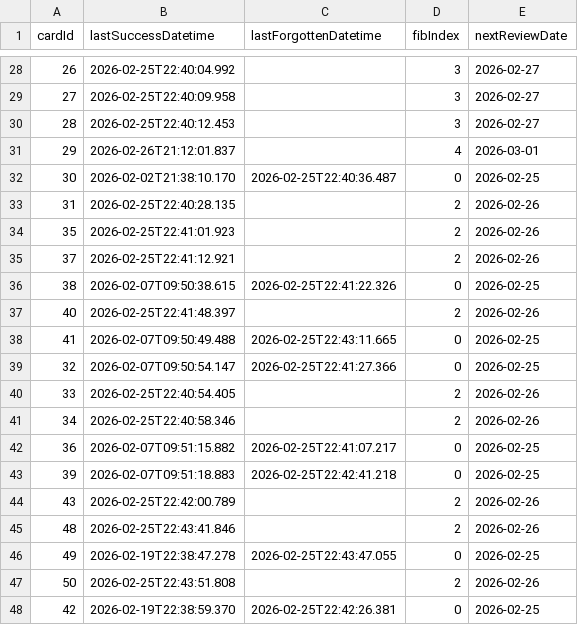
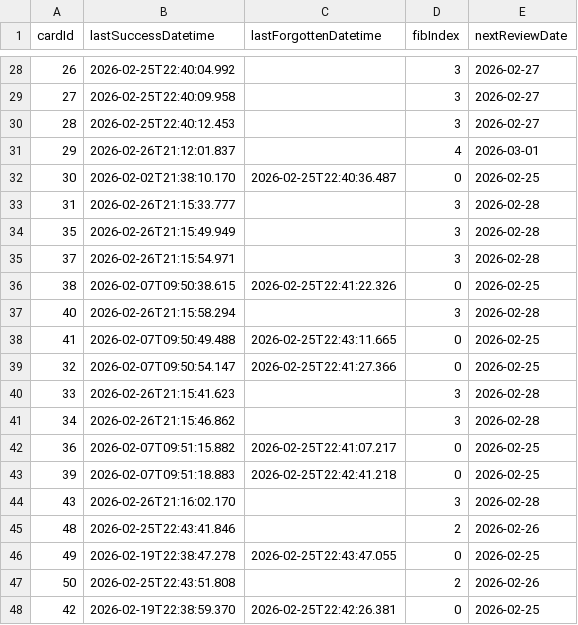
Before and after one commit to vOmaro/cards, a CSV file: spanish/ssra-cards.csv, drawn as a sheet; only a part is shown, gaps mark what is left out.

Commit message:
Update spanish/ssra-cards.csv: update review schedule for 62 card(s)

```diff
--- a/spanish/ssra-cards.csv
+++ b/spanish/ssra-cards.csv
@@ -32,14 +32,14 @@ cardId,lastSuccessDatetime,lastForgottenDatetime,fibIndex,nextReviewDate
 30,2026-02-02T21:38:10.170,2026-02-25T22:40:36.487,0,2026-02-25
-31,2026-02-25T22:40:28.135,,2,2026-02-26
-35,2026-02-25T22:41:01.923,,2,2026-02-26
-37,2026-02-25T22:41:12.921,,2,2026-02-26
+31,2026-02-26T21:15:33.777,,3,2026-02-28
+35,2026-02-26T21:15:49.949,,3,2026-02-28
+37,2026-02-26T21:15:54.971,,3,2026-02-28
 38,2026-02-07T09:50:38.615,2026-02-25T22:41:22.326,0,2026-02-25
-40,2026-02-25T22:41:48.397,,2,2026-02-26
+40,2026-02-26T21:15:58.294,,3,2026-02-28
 41,2026-02-07T09:50:49.488,2026-02-25T22:43:11.665,0,2026-02-25
 32,2026-02-07T09:50:54.147,2026-02-25T22:41:27.366,0,2026-02-25
-33,2026-02-25T22:40:54.405,,2,2026-02-26
-34,2026-02-25T22:40:58.346,,2,2026-02-26
+33,2026-02-26T21:15:41.623,,3,2026-02-28
+34,2026-02-26T21:15:46.862,,3,2026-02-28
 36,2026-02-07T09:51:15.882,2026-02-25T22:41:07.217,0,2026-02-25
 39,2026-02-07T09:51:18.883,2026-02-25T22:42:41.218,0,2026-02-25
-43,2026-02-25T22:42:00.789,,2,2026-02-26
+43,2026-02-26T21:16:02.170,,3,2026-02-28
 48,2026-02-25T22:43:41.846,,2,2026-02-26
```
